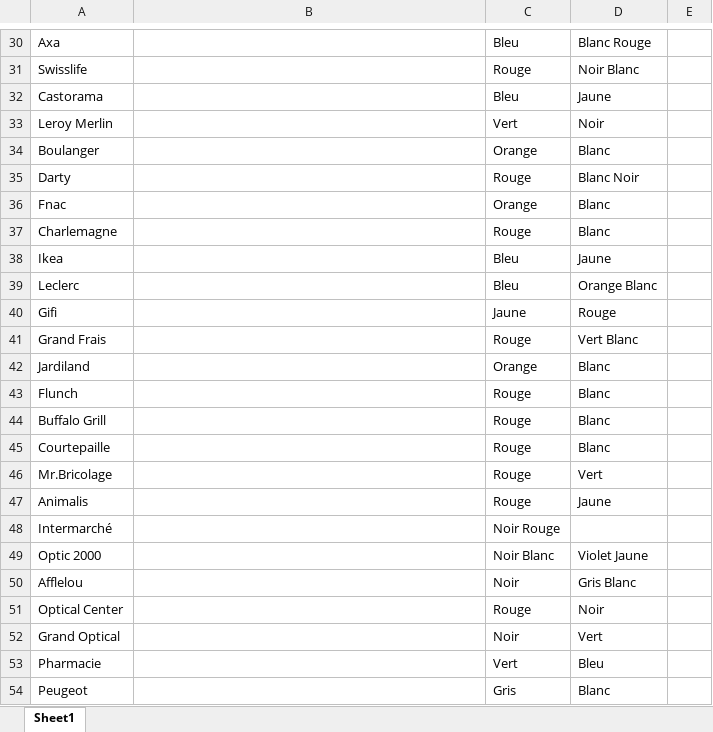
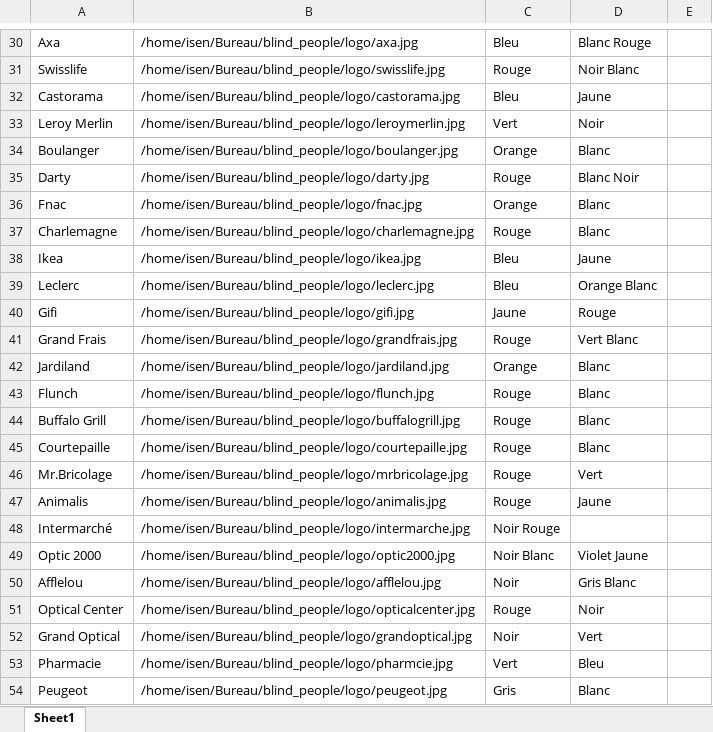
Before and after one commit to awshx/blind_people, an Excel workbook: logo_informations.xlsx, sheet Sheet1, drawn as a sheet; only a part is shown, gaps mark what is left out; values as stored, in another font and other column widths than the file's, no borders; the diff covers the shown part only; the diff names each change by its address in the sheet, - before the commit and + after, or states it on an @@ line.

Commit message:
Ajout des liens vers les images de logos

```diff
--- a/logo_informations.xlsx (sheet Sheet1)
+++ b/logo_informations.xlsx (sheet Sheet1)
-B30: (empty)
+B30: /home/isen/Bureau/blind_people/logo/axa.jpg
-B31: (empty)
+B31: /home/isen/Bureau/blind_people/logo/swisslife.jpg
-B32: (empty)
+B32: /home/isen/Bureau/blind_people/logo/castorama.jpg
-B33: (empty)
+B33: /home/isen/Bureau/blind_people/logo/leroymerlin.jpg
-B34: (empty)
+B34: /home/isen/Bureau/blind_people/logo/boulanger.jpg
-B35: (empty)
+B35: /home/isen/Bureau/blind_people/logo/darty.jpg
-B36: (empty)
+B36: /home/isen/Bureau/blind_people/logo/fnac.jpg
-B37: (empty)
+B37: /home/isen/Bureau/blind_people/logo/charlemagne.jpg
-B38: (empty)
+B38: /home/isen/Bureau/blind_people/logo/ikea.jpg
-B39: (empty)
+B39: /home/isen/Bureau/blind_people/logo/leclerc.jpg
-B40: (empty)
+B40: /home/isen/Bureau/blind_people/logo/gifi.jpg
-B41: (empty)
+B41: /home/isen/Bureau/blind_people/logo/grandfrais.jpg
-B42: (empty)
+B42: /home/isen/Bureau/blind_people/logo/jardiland.jpg
-B43: (empty)
+B43: /home/isen/Bureau/blind_people/logo/flunch.jpg
-B44: (empty)
+B44: /home/isen/Bureau/blind_people/logo/buffalogrill.jpg
-B45: (empty)
+B45: /home/isen/Bureau/blind_people/logo/courtepaille.jpg
-B46: (empty)
+B46: /home/isen/Bureau/blind_people/logo/mrbricolage.jpg
-B47: (empty)
+B47: /home/isen/Bureau/blind_people/logo/animalis.jpg
-B48: (empty)
+B48: /home/isen/Bureau/blind_people/logo/intermarche.jpg
-B49: (empty)
+B49: /home/isen/Bureau/blind_people/logo/optic2000.jpg
-B50: (empty)
+B50: /home/isen/Bureau/blind_people/logo/afflelou.jpg
-B51: (empty)
+B51: /home/isen/Bureau/blind_people/logo/opticalcenter.jpg
-B52: (empty)
+B52: /home/isen/Bureau/blind_people/logo/grandoptical.jpg
-B53: (empty)
+B53: /home/isen/Bureau/blind_people/logo/pharmcie.jpg
-B54: (empty)
+B54: /home/isen/Bureau/blind_people/logo/peugeot.jpg
```
Also changed, not shown: 28 edited cells elsewhere in this sheet.
